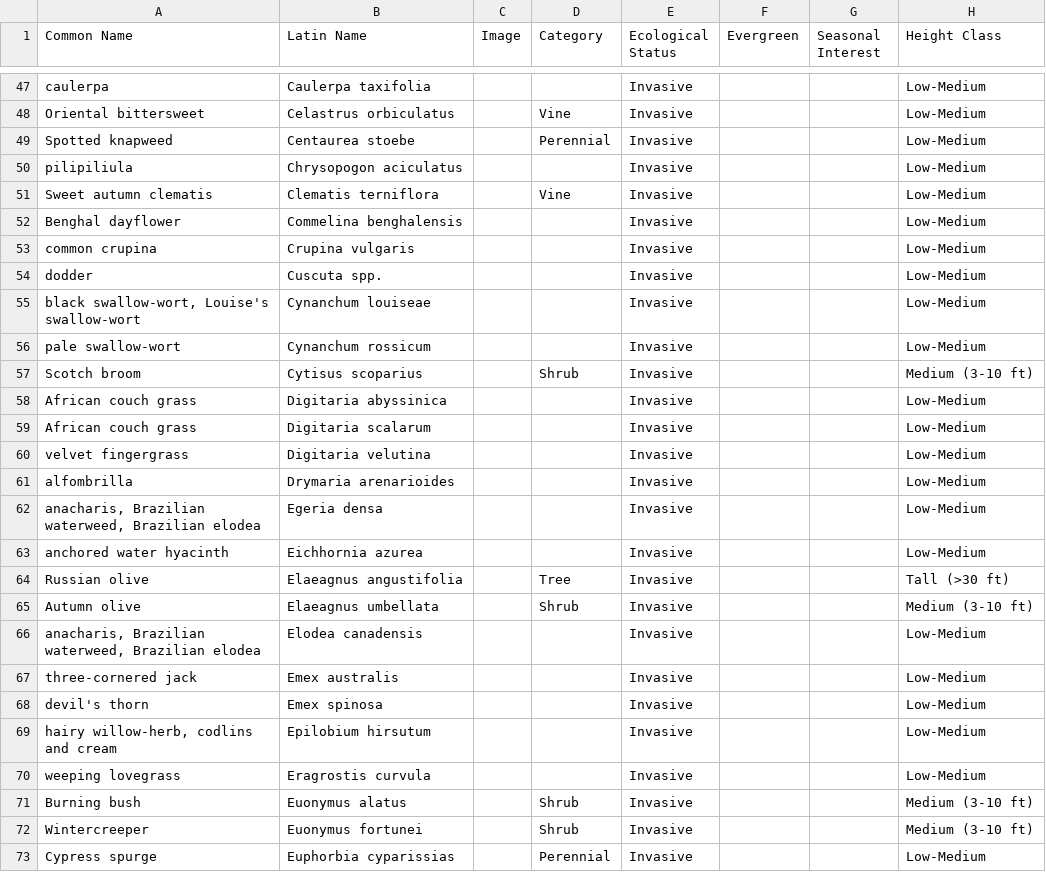
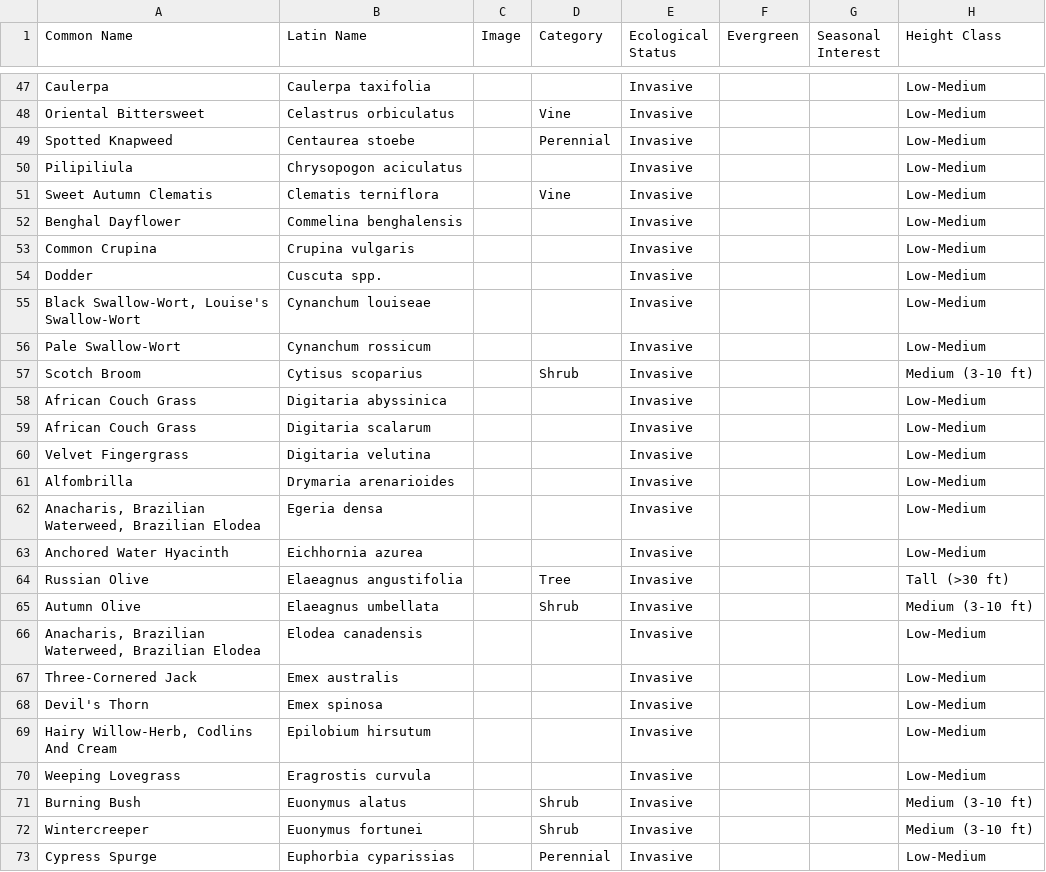
Before and after one commit to rsummmmers/plant-finder, a CSV file: dev/plants.csv, drawn as a sheet; only a part is shown, gaps mark what is left out; the diff covers the shown part only; the diff names each change by its address in the sheet, - before the commit and + after, or states it on an @@ line.

```diff
--- a/dev/plants.csv
+++ b/dev/plants.csv
-A47 (Common Name): caulerpa
+A47 (Common Name): Caulerpa
-A48 (Common Name): Oriental bittersweet
+A48 (Common Name): Oriental Bittersweet
-A49 (Common Name): Spotted knapweed
+A49 (Common Name): Spotted Knapweed
-A50 (Common Name): pilipiliula
+A50 (Common Name): Pilipiliula
-A51 (Common Name): Sweet autumn clematis
+A51 (Common Name): Sweet Autumn Clematis
-A52 (Common Name): Benghal dayflower
+A52 (Common Name): Benghal Dayflower
-A53 (Common Name): common crupina
+A53 (Common Name): Common Crupina
-A54 (Common Name): dodder
+A54 (Common Name): Dodder
-A55 (Common Name): black swallow-wort, Louise's swallow-wort
+A55 (Common Name): Black Swallow-Wort, Louise's Swallow-Wort
-A56 (Common Name): pale swallow-wort
+A56 (Common Name): Pale Swallow-Wort
-A57 (Common Name): Scotch broom
+A57 (Common Name): Scotch Broom
-A58:A59 (Common Name): African couch grass
+A58:A59 (Common Name): African Couch Grass
-A60 (Common Name): velvet fingergrass
+A60 (Common Name): Velvet Fingergrass
-A61 (Common Name): alfombrilla
+A61 (Common Name): Alfombrilla
-A62 (Common Name): anacharis, Brazilian waterweed, Brazilian elodea
+A62 (Common Name): Anacharis, Brazilian Waterweed, Brazilian Elodea
-A63 (Common Name): anchored water hyacinth
+A63 (Common Name): Anchored Water Hyacinth
-A64 (Common Name): Russian olive
+A64 (Common Name): Russian Olive
-A65 (Common Name): Autumn olive
+A65 (Common Name): Autumn Olive
-A66 (Common Name): anacharis, Brazilian waterweed, Brazilian elodea
+A66 (Common Name): Anacharis, Brazilian Waterweed, Brazilian Elodea
-A67 (Common Name): three-cornered jack
+A67 (Common Name): Three-Cornered Jack
-A68 (Common Name): devil's thorn
+A68 (Common Name): Devil's Thorn
-A69 (Common Name): hairy willow-herb, codlins and cream
+A69 (Common Name): Hairy Willow-Herb, Codlins And Cream
-A70 (Common Name): weeping lovegrass
+A70 (Common Name): Weeping Lovegrass
-A71 (Common Name): Burning bush
+A71 (Common Name): Burning Bush
-A73 (Common Name): Cypress spurge
+A73 (Common Name): Cypress Spurge
```
Also changed, not shown: 134 edited cells elsewhere in this file.
